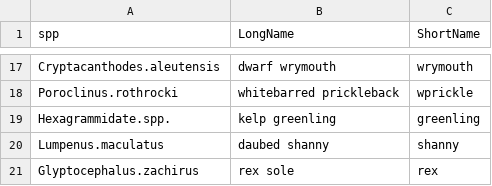
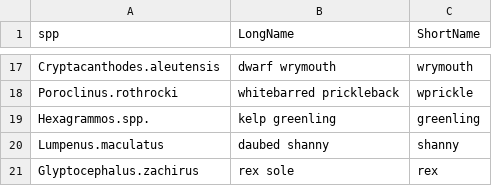
Before and after one commit to NCEAS/pfx-ichthyo, a CSV file: data/Abund.names.csv, drawn as a sheet; only a part is shown, gaps mark what is left out.

```diff
--- a/data/Abund.names.csv
+++ b/data/Abund.names.csv
@@ -18,3 +18,3 @@ Cryptacanthodes.aleutensis,dwarf wrymouth,wrymouth
 Poroclinus.rothrocki,whitebarred prickleback,wprickle
-Hexagrammidate.spp.,kelp greenling,greenling
+Hexagrammos.spp.,kelp greenling,greenling
 Lumpenus.maculatus,daubed shanny,shanny
```
Also changed, not shown: 2 other files.
